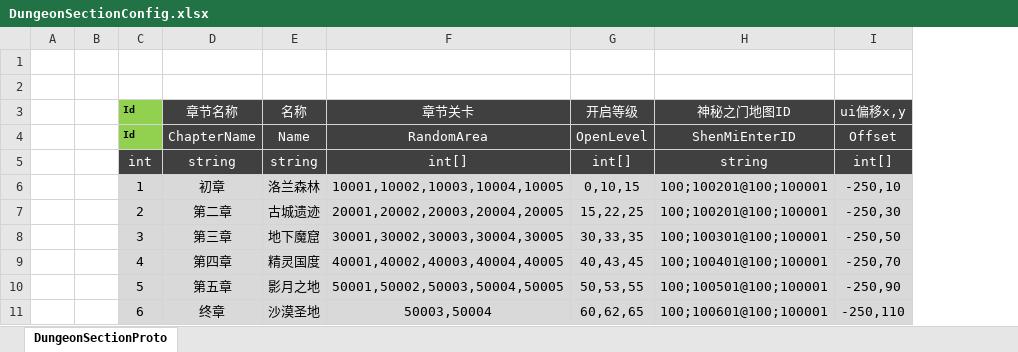
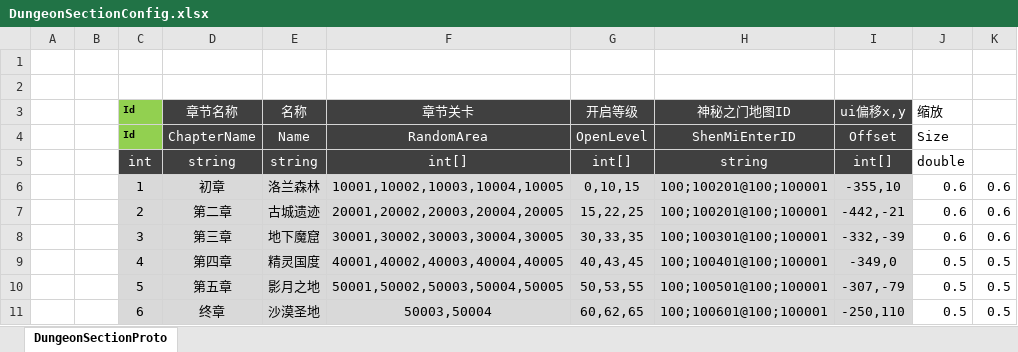
Before and after one commit to csyinghuochong/mengjing, an Excel workbook: Unity/Assets/Config/Excel/DungeonSectionConfig.xlsx, sheet DungeonSectionProto, drawn as a sheet; values as stored, in another font and other column widths than the file's, no borders; table styles not drawn; the diff names each change by its address in the sheet, - before the commit and + after, or states it on an @@ line.

```diff
--- a/Unity/Assets/Config/Excel/DungeonSectionConfig.xlsx (sheet DungeonSectionProto)
+++ b/Unity/Assets/Config/Excel/DungeonSectionConfig.xlsx (sheet DungeonSectionProto)
+column J, rows 3-11: 缩放 | Size | double | 0.6 | 0.6 | 0.6 | 0.5 | 0.5 | 0.5
+column K, rows 6-11: 0.6 | 0.6 | 0.6 | 0.5 | 0.5 | 0.5
-I6: -250,10
+I6: -355,10
-I7: -250,30
+I7: -442,-21
-I8: -250,50
+I8: -332,-39
-I9: -250,70
+I9: -349,0
-I10: -250,90
+I10: -307,-79
```
Also changed, not shown: 4 other files.
